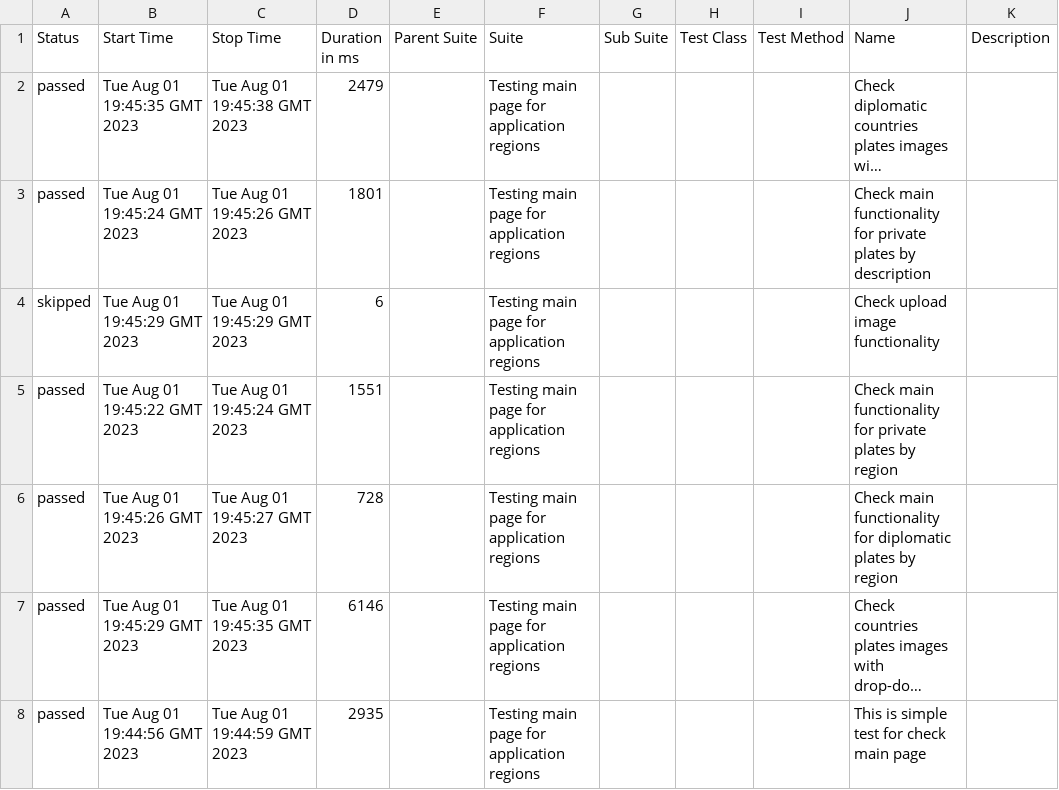
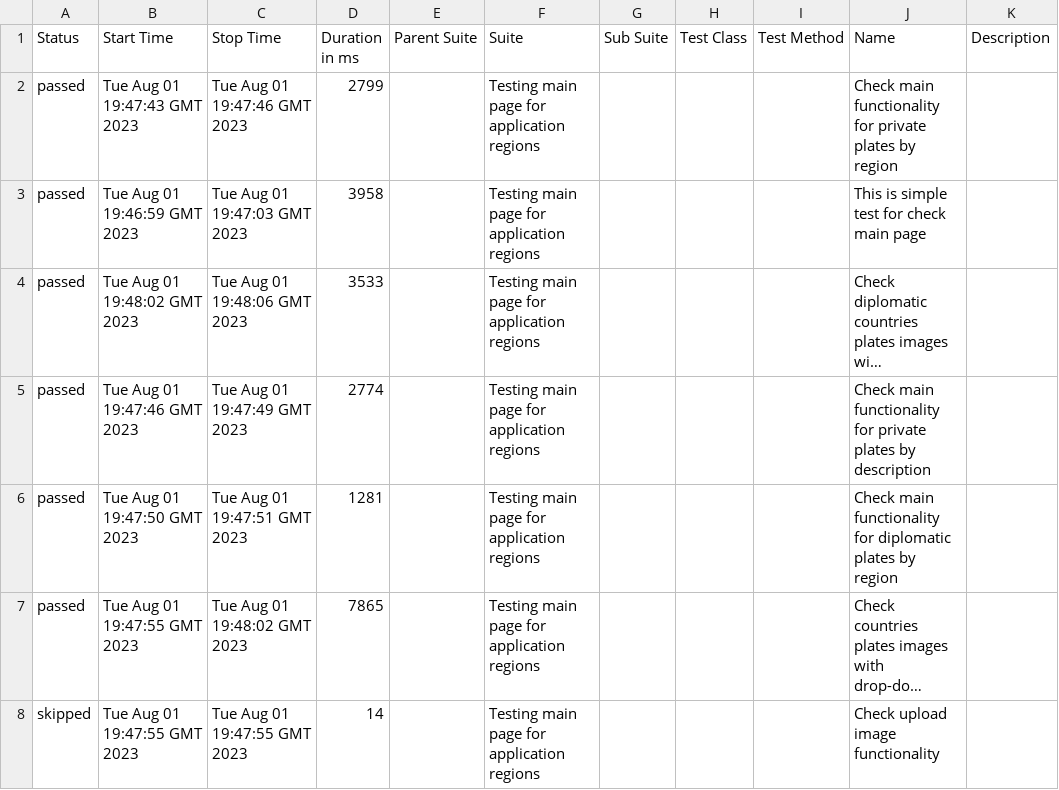
Before and after one commit to vaskocuturilo/Regions-Service, a CSV file: data/suites.csv, drawn as a sheet; long unchanged cells end in …; removed rows and columns are numbered as before the commit, all else as after; the diff names each change by its address in the sheet, - before the commit and + after, or states it on an @@ line.

```diff
--- a/data/suites.csv
+++ b/data/suites.csv
+row 2: passed | Tue Aug 01 19:47:43 GMT 2023 | Tue Aug 01 19:47:46 GMT 2023 | 2799 |  | Testing main page for application regions |  |  |  | Check main functionality for private plates by region
+row 3: passed | Tue Aug 01 19:46:59 GMT 2023 | Tue Aug 01 19:47:03 GMT 2023 | 3958 |  | Testing main page for application regions |  |  |  | This is simple test for check main page
-B4 (Start Time): Tue Aug 01 19:45:35 GMT 2023
+B4 (Start Time): Tue Aug 01 19:48:02 GMT 2023
-C4 (Stop Time): Tue Aug 01 19:45:38 GMT 2023
+C4 (Stop Time): Tue Aug 01 19:48:06 GMT 2023
-D4 (Duration in ms): 2479
+D4 (Duration in ms): 3533
-B5 (Start Time): Tue Aug 01 19:45:24 GMT 2023
+B5 (Start Time): Tue Aug 01 19:47:46 GMT 2023
-C5 (Stop Time): Tue Aug 01 19:45:26 GMT 2023
+C5 (Stop Time): Tue Aug 01 19:47:49 GMT 2023
-D5 (Duration in ms): 1801
+D5 (Duration in ms): 2774
-row 4: skipped | Tue Aug 01 19:45:29 GMT 2023 | Tue Aug 01 19:45:29 GMT 2023 | 6 |  | Testing main page for application regions |  |  |  | Check upload image functionality
-row 5: passed | Tue Aug 01 19:45:22 GMT 2023 | Tue Aug 01 19:45:24 GMT 2023 | 1551 |  | Testing main page for application regions |  |  |  | Check main functionality for private plates by region
-B6 (Start Time): Tue Aug 01 19:45:26 GMT 2023
+B6 (Start Time): Tue Aug 01 19:47:50 GMT 2023
-C6 (Stop Time): Tue Aug 01 19:45:27 GMT 2023
+C6 (Stop Time): Tue Aug 01 19:47:51 GMT 2023
-D6 (Duration in ms): 728
+D6 (Duration in ms): 1281
-B7 (Start Time): Tue Aug 01 19:45:29 GMT 2023
+B7 (Start Time): Tue Aug 01 19:47:55 GMT 2023
-C7 (Stop Time): Tue Aug 01 19:45:35 GMT 2023
+C7 (Stop Time): Tue Aug 01 19:48:02 GMT 2023
-D7 (Duration in ms): 6146
+D7 (Duration in ms): 7865
-row 8: passed | Tue Aug 01 19:44:56 GMT 2023 | Tue Aug 01 19:44:59 GMT 2023 | 2935 |  | Testing main page for application regions |  |  |  | This is simple test for check main page
+row 8: skipped | Tue Aug 01 19:47:55 GMT 2023 | Tue Aug 01 19:47:55 GMT 2023 | 14 |  | Testing main page for application regions |  |  |  | Check upload image functionality
```
Also changed, not shown: 29 other files.
